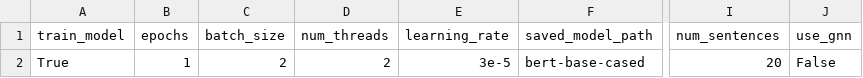
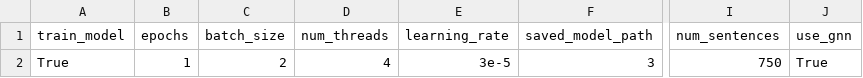
Before and after one commit to shrdlu-whs/syngnn, a CSV file: config/develop.csv, drawn as a sheet; only a part is shown, gaps mark what is left out; the diff names each change by its address in the sheet, - before the commit and + after, or states it on an @@ line.

```diff
--- a/config/develop.csv
+++ b/config/develop.csv
-D2 (num_threads): 2
+D2 (num_threads): 4
-F2 (saved_model_path): bert-base-cased
+F2 (saved_model_path): 3
-I2 (num_sentences): 20
+I2 (num_sentences): 750
-J2 (use_gnn): False
+J2 (use_gnn): True
```
Also changed, not shown: config/prod.csv, 3 other files.
